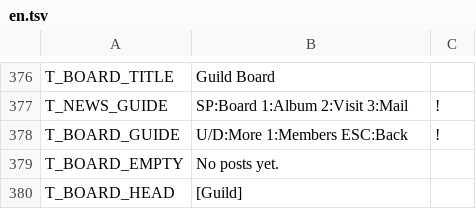
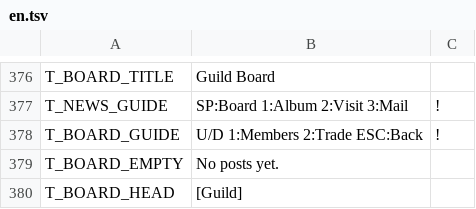
Before and after one commit to suzuki-black/TurboGuild, a TSV file: data/lang/en.tsv, drawn as a sheet; only a part is shown, gaps mark what is left out; the diff covers the shown part only.

```diff
--- a/data/lang/en.tsv
+++ b/data/lang/en.tsv
@@ -377,3 +377,3 @@ T_BOARD_TITLE	Guild Board
 T_NEWS_GUIDE	SP:Board 1:Album 2:Visit 3:Mail	!
-T_BOARD_GUIDE	U/D:More 1:Members ESC:Back	!
+T_BOARD_GUIDE	U/D 1:Members 2:Trade ESC:Back	!
 T_BOARD_EMPTY	No posts yet.
```
Also changed, not shown: 1 edited cell elsewhere in this file, 10 other files.
